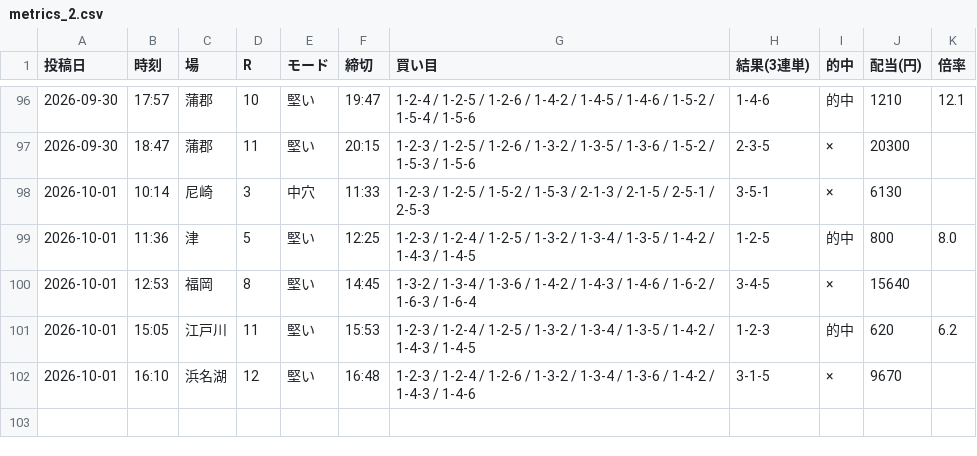
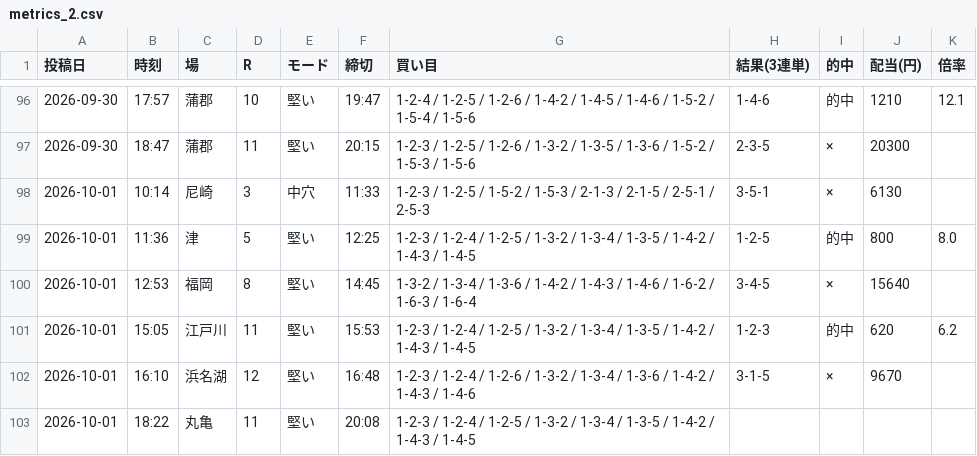
Before and after one commit to Growth37/kyotei-threads-bot, a CSV file: metrics_2.csv, drawn as a sheet; only a part is shown, gaps mark what is left out.

Commit message:
metrics: 2号の的中結果を更新

```diff
--- a/metrics_2.csv
+++ b/metrics_2.csv
@@ -102 +102,2 @@
 2026-10-01,16:10,浜名湖,12,堅い,16:48,1-2-3 / 1-2-4 / 1-2-6 / 1-3-2 / 1-3-4 / 1-3-6 / 1-4-2 / 1-4-3 / 1-4-6,3-1-5,×,9670,
+2026-10-01,18:22,丸亀,11,堅い,20:08,1-2-3 / 1-2-4 / 1-2-5 / 1-3-2 / 1-3-4 / 1-3-5 / 1-4-2 / 1-4-3 / 1-4-5,,,,
```
